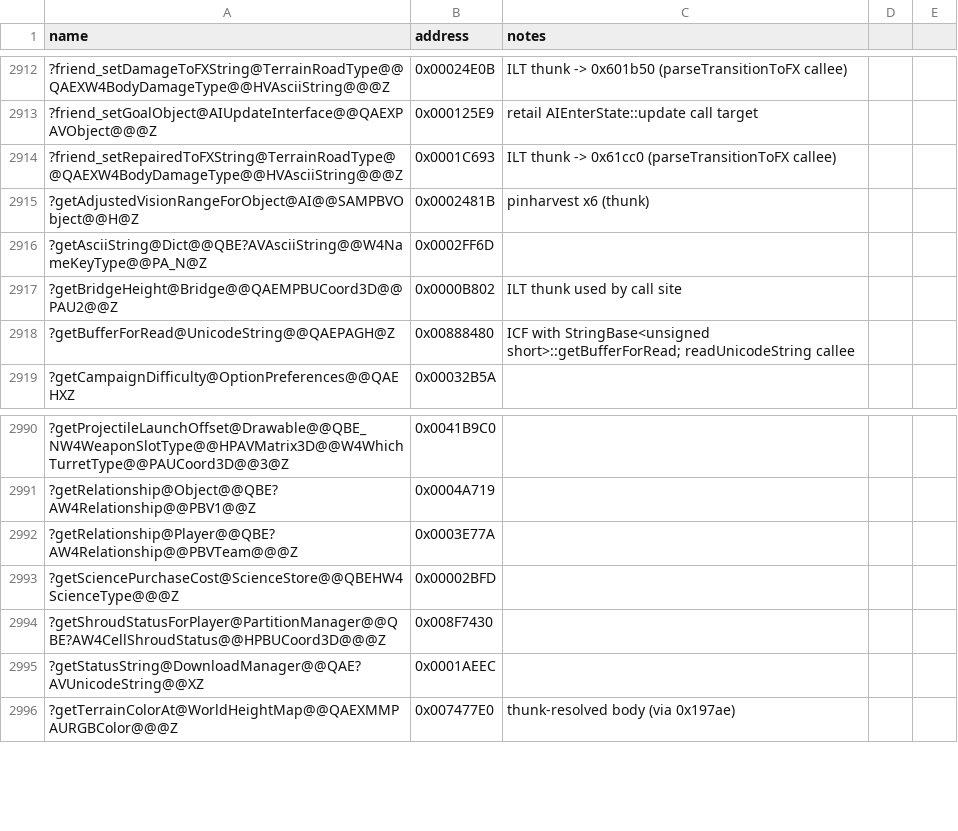
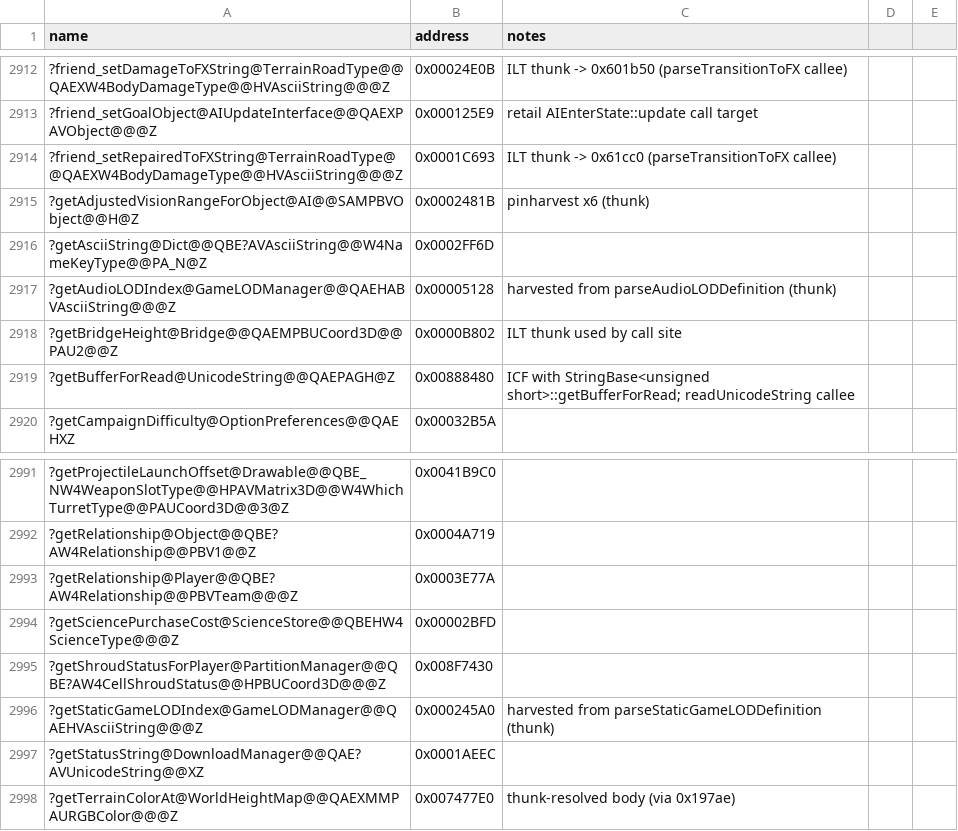
Before and after one commit to Doble-K/Open-BFME-1, a CSV file: reverse/symbols.csv, drawn as a sheet; only a part is shown, gaps mark what is left out; the diff names each change by its address in the sheet, - before the commit and + after, or states it on an @@ line.

Commit message:
land both GameLOD block parsers (400B): StaticGameLOD and AudioLOD
Two more of the 76 unclaimed INI block parsers, in a TU that already owned two
of them, so the config was proven and only the bodies were in question.

StaticGameLOD confirms the layout the field table predicted from the other side:
retail addresses the element as TheGameLODManager + index*0x30 with nothing
added, so m_staticGameLODInfo is at offset 0 and the struct is 0x30 bytes. The
field set is not Zero Hour's, so the table is written with the offsets retail's
own table at 0x01076760 carries rather than offsetof against a reconstructed
struct -- the offsets are proven, the member types past them are not all pinned.

AudioLOD is BFME-only and took three corrections, each visible in the bytes.
getAudioLODIndex takes its name by REFERENCE where getStaticGameLODIndex takes a
copy -- retail passes &name with no copy construction. The exception is handed
the raw token, not name.str(), which is why retail reserves esi at entry: it
keeps the pointer live across the lookup solely for that. And AsciiString name is
constructed before getNextToken is called, not after. Unknown level names are
fatal here, unlike the static and dynamic variants which ignore them.

New TU-scoped shim reference/shims/gamelod adds GameLODManager::getAudioLODIndex,
which Zero Hour has no counterpart for; ini_noinline gains the matching
INI::parseAudioLODDefinition declaration. Pins for both index lookups.

```diff
--- a/reverse/symbols.csv
+++ b/reverse/symbols.csv
+row 2917: ?getAudioLODIndex@GameLODManager@@QAEHABVAsciiString@@@Z | 0x00005128 | harvested from parseAudioLODDefinition (thunk)
+row 2996: ?getStaticGameLODIndex@GameLODManager@@QAEHVAsciiString@@@Z | 0x000245A0 | harvested from parseStaticGameLODDefinition (thunk)
```
Also changed, not shown: 4 other files.
